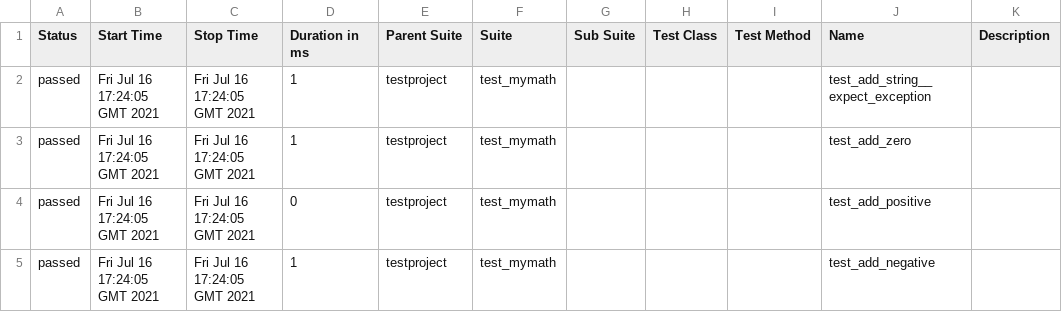
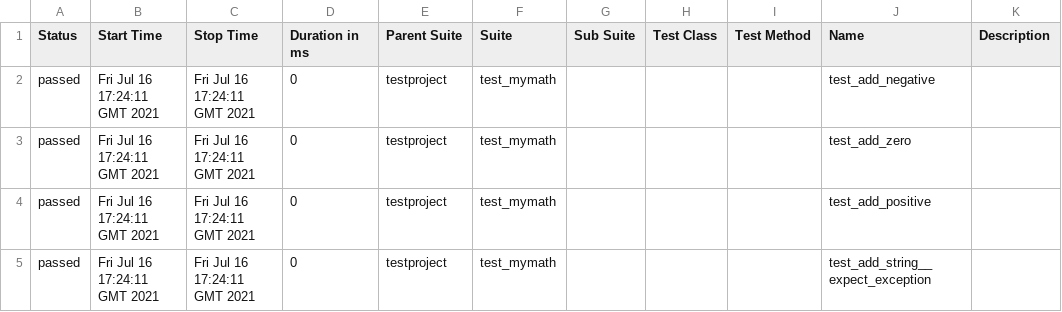
Before and after one commit to samsepi0l-2/selenium-py-peldatar, a CSV file: 37/data/suites.csv, drawn as a sheet.

```diff
--- a/37/data/suites.csv
+++ b/37/data/suites.csv
@@ -1,5 +1,5 @@
 "Status","Start Time","Stop Time","Duration in ms","Parent Suite","Suite","Sub Suite","Test Class","Test Method","Name","Description"
-"passed","Fri Jul 16 17:24:05 GMT 2021","Fri Jul 16 17:24:05 GMT 2021","1","testproject","test_mymath","","","","test_add_string__expect_exception",""
-"passed","Fri Jul 16 17:24:05 GMT 2021","Fri Jul 16 17:24:05 GMT 2021","1","testproject","test_mymath","","","","test_add_zero",""
-"passed","Fri Jul 16 17:24:05 GMT 2021","Fri Jul 16 17:24:05 GMT 2021","0","testproject","test_mymath","","","","test_add_positive",""
-"passed","Fri Jul 16 17:24:05 GMT 2021","Fri Jul 16 17:24:05 GMT 2021","1","testproject","test_mymath","","","","test_add_negative",""
+"passed","Fri Jul 16 17:24:11 GMT 2021","Fri Jul 16 17:24:11 GMT 2021","0","testproject","test_mymath","","","","test_add_negative",""
+"passed","Fri Jul 16 17:24:11 GMT 2021","Fri Jul 16 17:24:11 GMT 2021","0","testproject","test_mymath","","","","test_add_zero",""
+"passed","Fri Jul 16 17:24:11 GMT 2021","Fri Jul 16 17:24:11 GMT 2021","0","testproject","test_mymath","","","","test_add_positive",""
+"passed","Fri Jul 16 17:24:11 GMT 2021","Fri Jul 16 17:24:11 GMT 2021","0","testproject","test_mymath","","","","test_add_string__expect_exception",""
```
Also changed, not shown: 19 other files.
